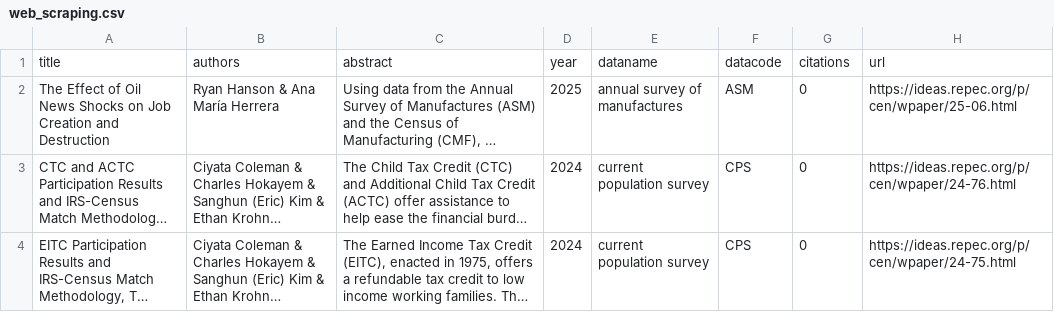
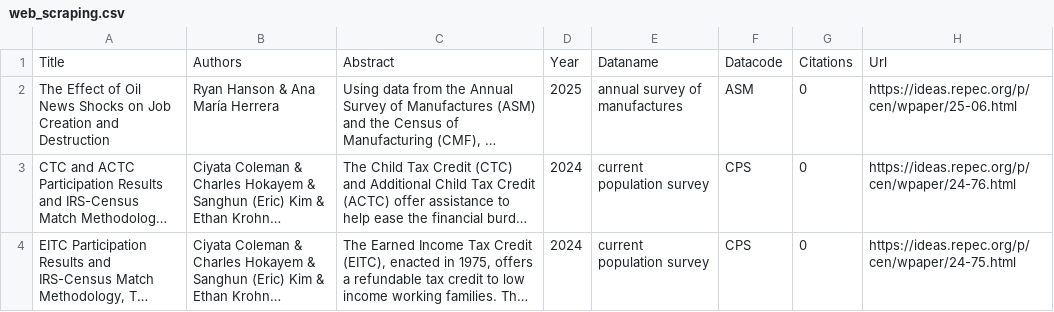
Before and after one commit to Martey18/CIT5900_002_Group8_Project, a CSV file: web_scraping.csv, drawn as a sheet; only a part is shown; long unchanged cells end in …; removed rows and columns are numbered as before the commit, all else as after; the diff names each change by its address in the sheet, - before the commit and + after, or states it on an @@ line.

```diff
--- a/web_scraping.csv
+++ b/web_scraping.csv
-row 1: title | authors | abstract | year | dataname | datacode | citations | url
+row 1: Title | Authors | Abstract | Year | Dataname | Datacode | Citations | Url
```
Also changed, not shown: 1 other file.
